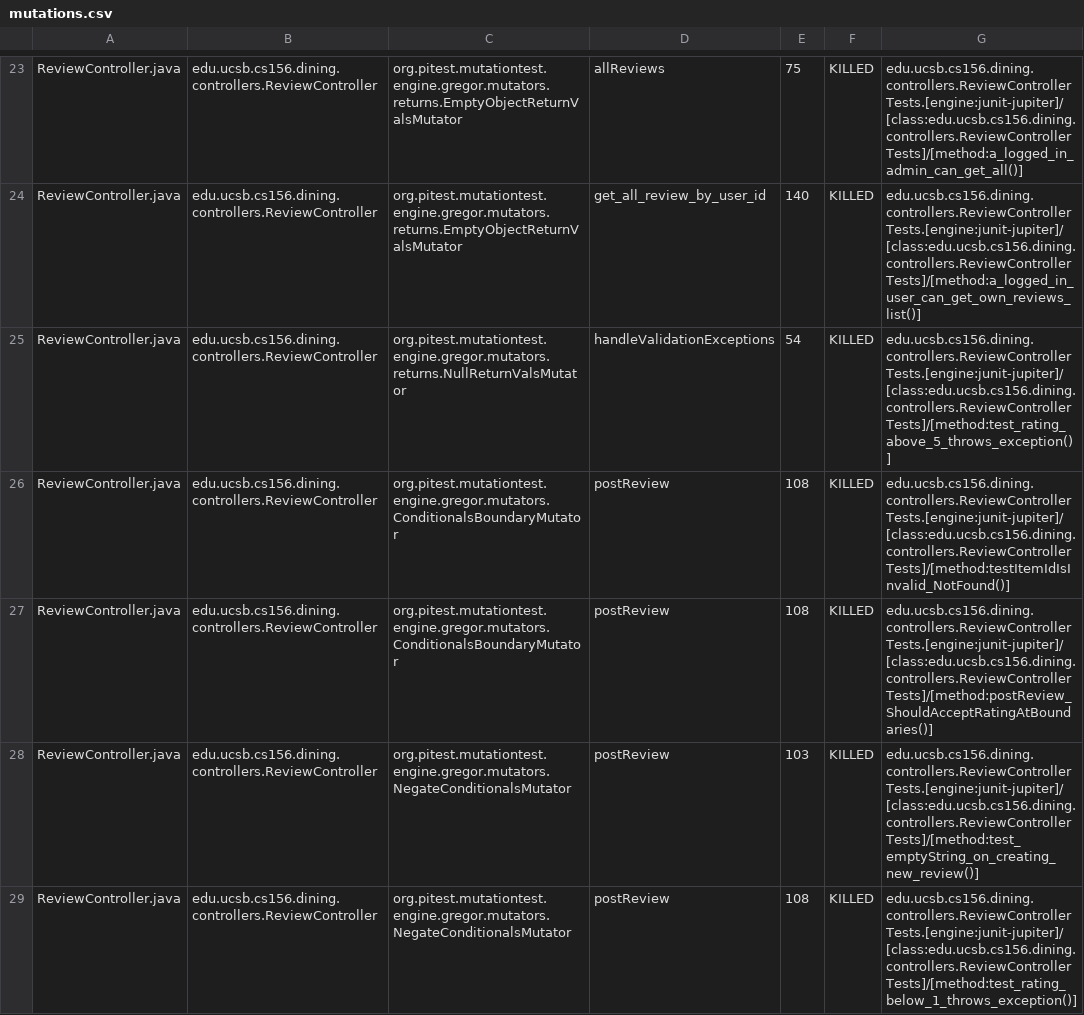
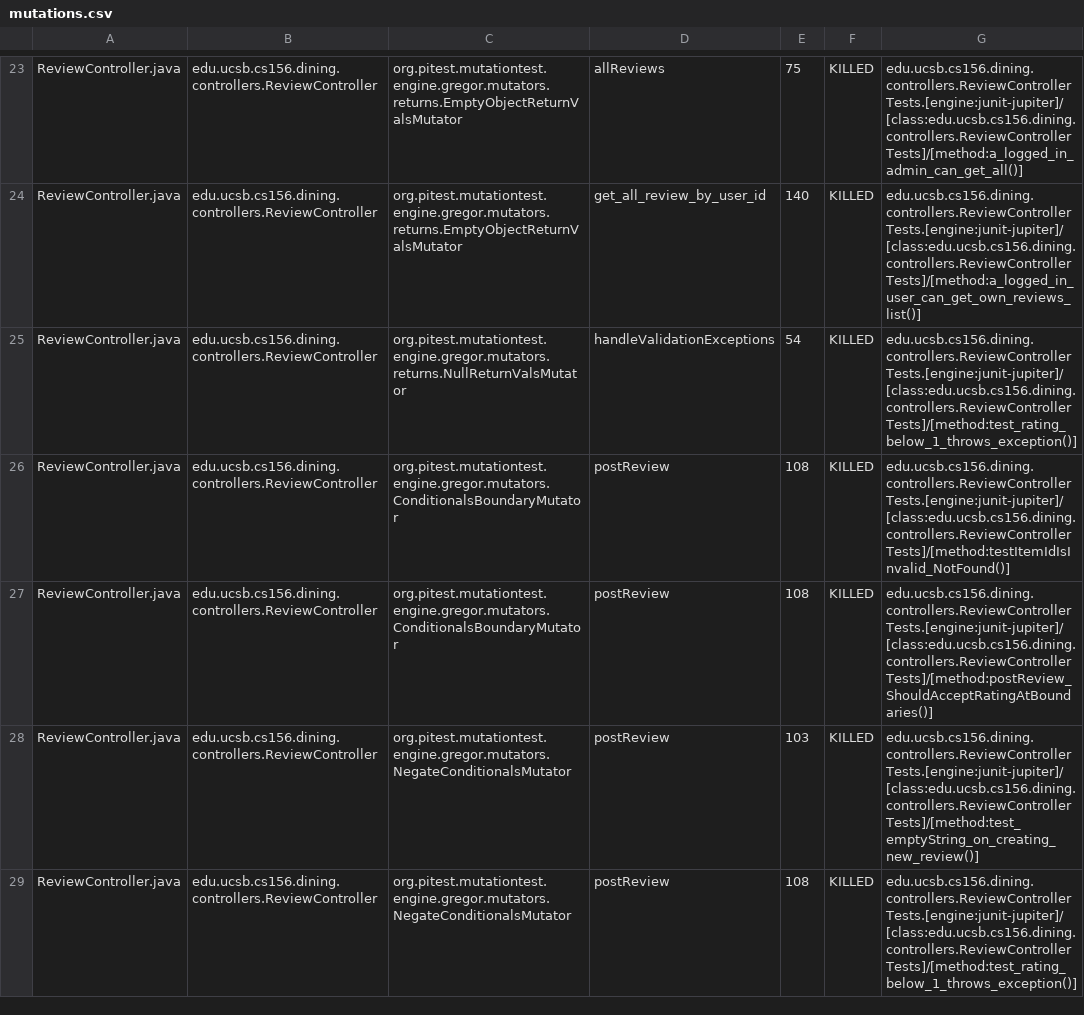
Before and after one commit to ucsb-cs156-f24/proj-dining-f24-16, a CSV file: prs/71/pitest/mutations.csv, drawn as a sheet; only a part is shown, gaps mark what is left out; the diff covers the shown part only.

Commit message:
Deploying to gh-pages from @ ucsb-cs156-f24/proj-dining-f24-16@7cfd7d426c6edcec37a523005349635671c0ea03 🚀

```diff
--- a/prs/71/pitest/mutations.csv
+++ b/prs/71/pitest/mutations.csv
@@ -24,3 +24,3 @@ ReviewController.java,edu.ucsb.cs156.dining.controllers.ReviewController,org.pit
 ReviewController.java,edu.ucsb.cs156.dining.controllers.ReviewController,org.pitest.mutationtest.engine.gregor.mutators.returns.EmptyObjectReturnValsMutator,get_all_review_by_user_id,140,KILLED,edu.ucsb.cs156.dining.controllers.ReviewControllerTests.[engine:junit-jupiter]/[class:edu.ucsb.cs156.dining.controllers.ReviewControllerTests]/[method:a_logged_in_user_can_get_own_reviews_list()]
-ReviewController.java,edu.ucsb.cs156.dining.controllers.ReviewController,org.pitest.mutationtest.engine.gregor.mutators.returns.NullReturnValsMutator,handleValidationExceptions,54,KILLED,edu.ucsb.cs156.dining.controllers.ReviewControllerTests.[engine:junit-jupiter]/[class:edu.ucsb.cs156.dining.controllers.ReviewControllerTests]/[method:test_rating_above_5_throws_exception()]
+ReviewController.java,edu.ucsb.cs156.dining.controllers.ReviewController,org.pitest.mutationtest.engine.gregor.mutators.returns.NullReturnValsMutator,handleValidationExceptions,54,KILLED,edu.ucsb.cs156.dining.controllers.ReviewControllerTests.[engine:junit-jupiter]/[class:edu.ucsb.cs156.dining.controllers.ReviewControllerTests]/[method:test_rating_below_1_throws_exception()]
 ReviewController.java,edu.ucsb.cs156.dining.controllers.ReviewController,org.pitest.mutationtest.engine.gregor.mutators.ConditionalsBoundaryMutator,postReview,108,KILLED,edu.ucsb.cs156.dining.controllers.ReviewControllerTests.[engine:junit-jupiter]/[class:edu.ucsb.cs156.dining.controllers.ReviewControllerTests]/[method:testItemIdIsInvalid_NotFound()]
```
Also changed, not shown: 2 edited cells elsewhere in this file, 17 other files.
